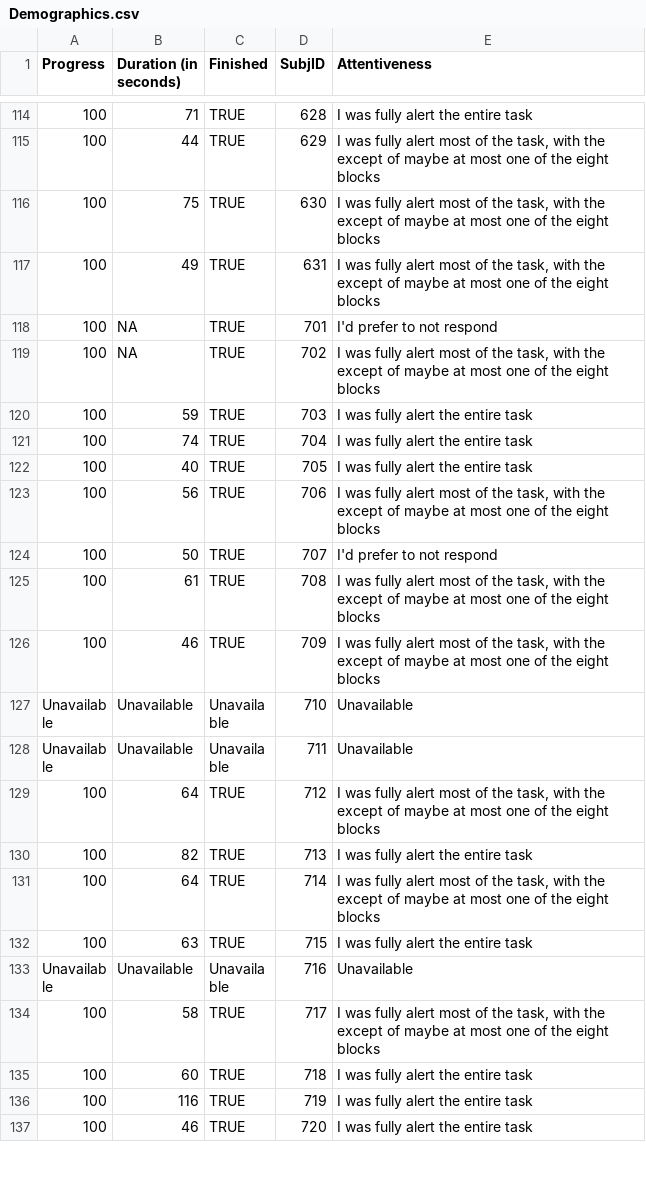
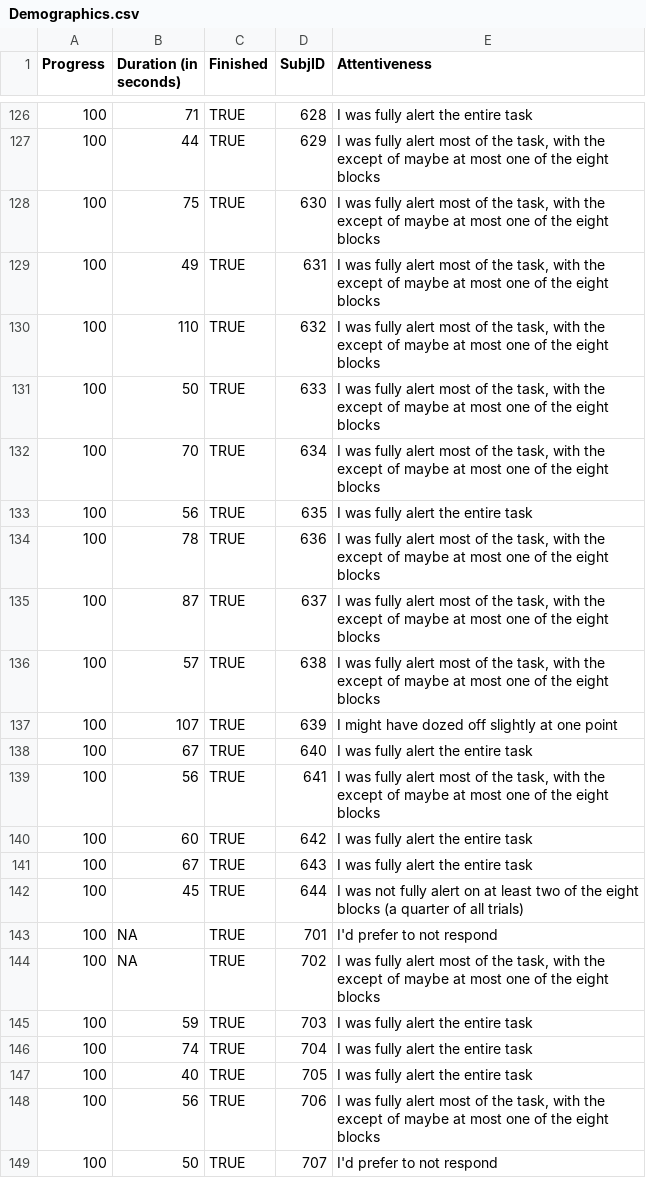
Before and after one commit to jackdolgin/Theta_Oscillations, a CSV file: analysis/data/Demographics.csv, drawn as a sheet; only a part is shown, gaps mark what is left out; the shorter side is filled out with more unchanged rows; the diff covers the shown part only; the diff names each change by its address in the sheet, - before the commit and + after, or states it on an @@ line.

Commit message:
Add more exp 1 +2 pcpts' data + create flexible mult compar

```diff
--- a/analysis/data/Demographics.csv
+++ b/analysis/data/Demographics.csv
+row 130: 100 | 110 | TRUE | 632 | I was fully alert most of the task, with the except of maybe at most one of the eight blocks
+row 131: 100 | 50 | TRUE | 633 | I was fully alert most of the task, with the except of maybe at most one of the eight blocks
+row 132: 100 | 70 | TRUE | 634 | I was fully alert most of the task, with the except of maybe at most one of the eight blocks
+row 133: 100 | 56 | TRUE | 635 | I was fully alert the entire task
+row 134: 100 | 78 | TRUE | 636 | I was fully alert most of the task, with the except of maybe at most one of the eight blocks
+row 135: 100 | 87 | TRUE | 637 | I was fully alert most of the task, with the except of maybe at most one of the eight blocks
+row 136: 100 | 57 | TRUE | 638 | I was fully alert most of the task, with the except of maybe at most one of the eight blocks
+row 137: 100 | 107 | TRUE | 639 | I might have dozed off slightly at one point
+row 138: 100 | 67 | TRUE | 640 | I was fully alert the entire task
+row 139: 100 | 56 | TRUE | 641 | I was fully alert most of the task, with the except of maybe at most one of the eight blocks
+row 140: 100 | 60 | TRUE | 642 | I was fully alert the entire task
+row 141: 100 | 67 | TRUE | 643 | I was fully alert the entire task
+row 142: 100 | 45 | TRUE | 644 | I was not fully alert on at least two of the eight blocks (a quarter of all trials)
```
Also changed, not shown: 12 added rows elsewhere in this file, 20 other files.
